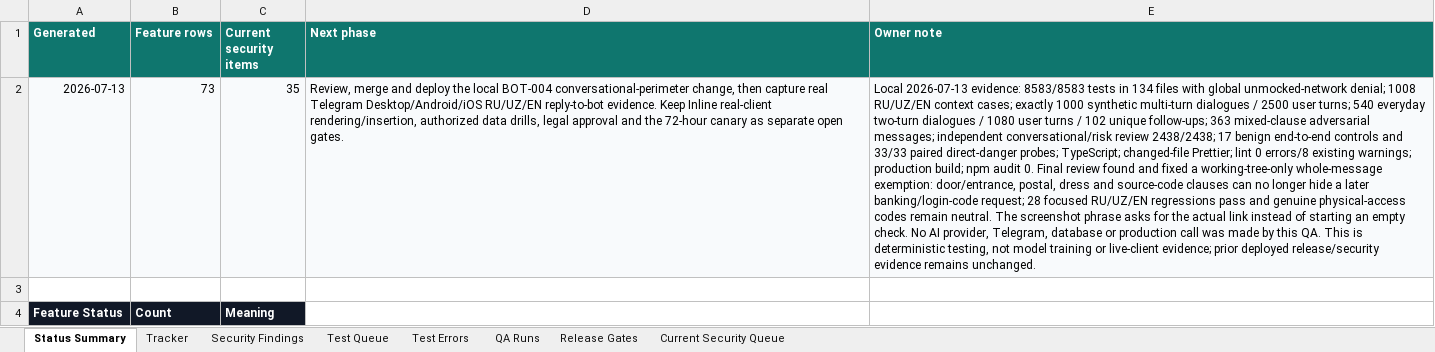
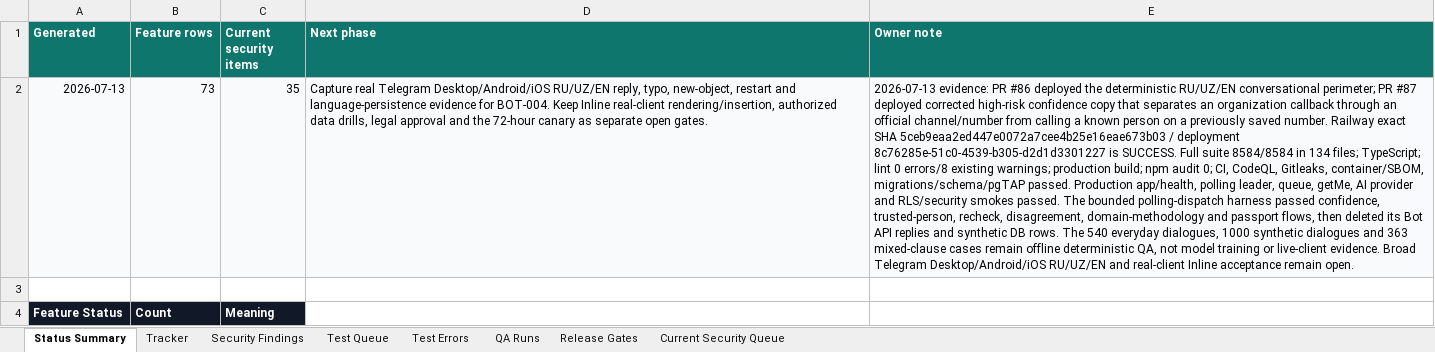
Before and after one commit to Web-pixel-creator/Scam-guard-Main, an Excel workbook: ai_docs/FEATURE_USER_STORY_TRACKER.xlsx, sheet Status Summary, drawn as a sheet; only a part is shown; values as stored, in another font and other column widths than the file's, no borders; conditional formats not drawn; the diff names each change by its address in the sheet, - before the commit and + after, or states it on an @@ line.

Commit message:
Record deployed dialogue QA evidence

```diff
--- a/ai_docs/FEATURE_USER_STORY_TRACKER.xlsx (sheet Status Summary)
+++ b/ai_docs/FEATURE_USER_STORY_TRACKER.xlsx (sheet Status Summary)
-D2 (Next phase): Review, merge and deploy the local BOT-004 conversational-perimeter change, then capture real Telegram Desktop/Android/iOS RU/UZ/EN reply-to-bot evidence. Keep Inline…
+D2 (Next phase): Capture real Telegram Desktop/Android/iOS RU/UZ/EN reply, typo, new-object, restart and language-persistence evidence for BOT-004. Keep Inline…
-E2 (Owner note): Local 2026-07-13 evidence: 8583/8583 tests in 134 files with global unmocked-network denial; 1008 RU/UZ/EN context cases; exactly 1000 synthetic multi-turn dialogues / 2500 user turns; 540 everyday two-turn dialogues / 1080 user turns / 102 unique follow-ups; 363 mixed-clause adversarial messages; independent conversational/risk review 2438/2438; 17 benign end-to-end controls and 33/33 paired direct-danger probes; TypeScript; changed-file Prettier; lint 0 errors/8 existing warnings; production build; npm audit 0. Final review found and fixed a working-tree-only whole-message exemption: door/entrance, postal, dress and source-code clauses can no longer hide a later banking/login-code request; 28 focused RU/UZ/EN regressions pass and genuine physical-access codes remain neutral. The screenshot phrase asks for the actual link instead of starting an empty check. No AI provider, Telegram, database or production call was made by this QA. This is deterministic testing, not model training or live-client evidence; prior deployed release/security evidence remains unchanged.
+E2 (Owner note): 2026-07-13 evidence: PR #86 deployed the deterministic RU/UZ/EN conversational perimeter; PR #87 deployed corrected high-risk confidence copy that separates an organization callback through an official channel/number from calling a known person on a previously saved number. Railway exact SHA 5ceb9eaa2ed447e0072a7cee4b25e16eae673b03 / deployment 8c76285e-51c0-4539-b305-d2d1d3301227 is SUCCESS. Full suite 8584/8584 in 134 files; TypeScript; lint 0 errors/8 existing warnings; production build; npm audit 0; CI, CodeQL, Gitleaks, container/SBOM, migrations/schema/pgTAP passed. Production app/health, polling leader, queue, getMe, AI provider and RLS/security smokes passed. The bounded polling-dispatch harness passed confidence, trusted-person, recheck, disagreement, domain-methodology and passport flows, then deleted its Bot API replies and synthetic DB rows. The 540 everyday dialogues, 1000 synthetic dialogues and 363 mixed-clause cases remain offline deterministic QA, not model training or live-client evidence. Broad Telegram Desktop/Android/iOS RU/UZ/EN and real-client Inline acceptance remain open.
```
Also changed, not shown: sheet QA Runs, sheet Release Gates, sheet Tracker, 2 other files.
